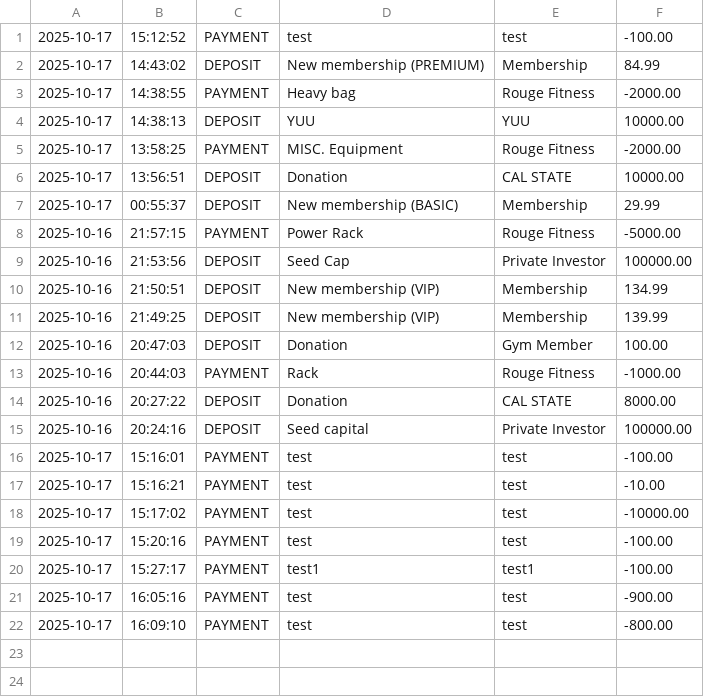
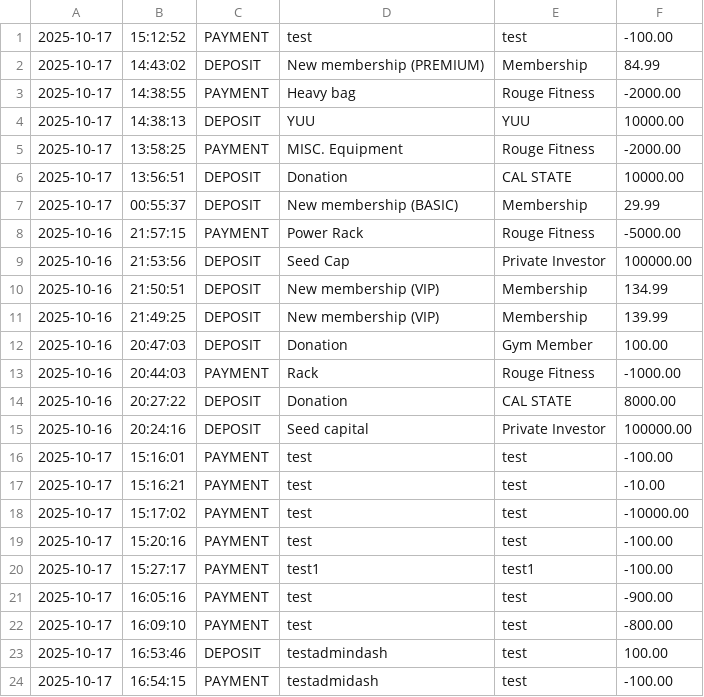
Before and after one commit to FullStackMWilliams/Capstone1-BlackDiamondGym, a CSV file: BlackDiamondGym/transactions.csv, drawn as a sheet.

```diff
--- a/BlackDiamondGym/transactions.csv
+++ b/BlackDiamondGym/transactions.csv
@@ -22 +22,3 @@
 2025-10-17|16:09:10|PAYMENT|test|test|-800.00
+2025-10-17|16:53:46|DEPOSIT|testadmindash|test|100.00
+2025-10-17|16:54:15|PAYMENT|testadmidash|test|-100.00
```
Also changed, not shown: 1 other file.
